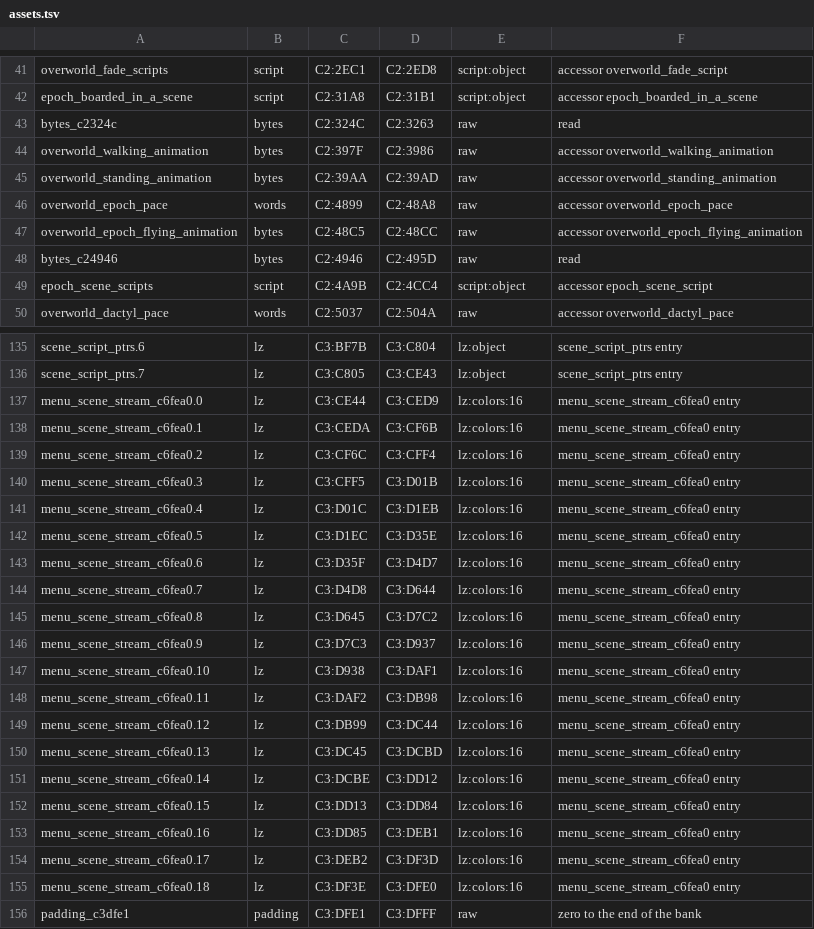
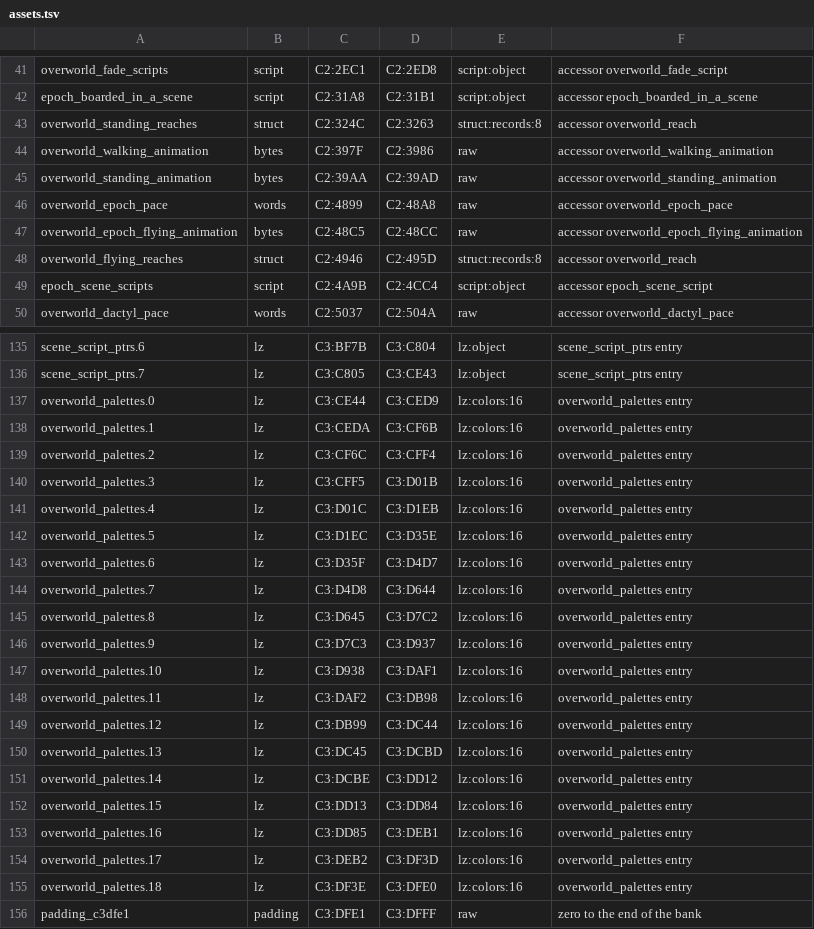
Before and after one commit to zdiemer/chrono-trigger-reimplemented, a TSV file: re/assets.tsv, drawn as a sheet; only a part is shown, gaps mark what is left out; the diff covers the shown part only.

Commit message:
Overworld reads its reaches, streams, scripts and palette frames by resource

```diff
--- a/re/assets.tsv
+++ b/re/assets.tsv
@@ -42,3 +42,3 @@ overworld_fade_scripts	script	C2:2EC1	C2:2ED8	script:object	accessor overworld_f
 epoch_boarded_in_a_scene	script	C2:31A8	C2:31B1	script:object	accessor epoch_boarded_in_a_scene
-bytes_c2324c	bytes	C2:324C	C2:3263	raw	read
+overworld_standing_reaches	struct	C2:324C	C2:3263	struct:records:8	accessor overworld_reach
 overworld_walking_animation	bytes	C2:397F	C2:3986	raw	accessor overworld_walking_animation
@@ -47,3 +47,3 @@ overworld_epoch_pace	words	C2:4899	C2:48A8	raw	accessor overworld_epoch_pace
 overworld_epoch_flying_animation	bytes	C2:48C5	C2:48CC	raw	accessor overworld_epoch_flying_animation
-bytes_c24946	bytes	C2:4946	C2:495D	raw	read
+overworld_flying_reaches	struct	C2:4946	C2:495D	struct:records:8	accessor overworld_reach
 epoch_scene_scripts	script	C2:4A9B	C2:4CC4	script:object	accessor epoch_scene_script
@@ -136,21 +136,21 @@ scene_script_ptrs.6	lz	C3:BF7B	C3:C804	lz:object	scene_script_ptrs entry
 scene_script_ptrs.7	lz	C3:C805	C3:CE43	lz:object	scene_script_ptrs entry
-menu_scene_stream_c6fea0.0	lz	C3:CE44	C3:CED9	lz:colors:16	menu_scene_stream_c6fea0 entry
-menu_scene_stream_c6fea0.1	lz	C3:CEDA	C3:CF6B	lz:colors:16	menu_scene_stream_c6fea0 entry
-menu_scene_stream_c6fea0.2	lz	C3:CF6C	C3:CFF4	lz:colors:16	menu_scene_stream_c6fea0 entry
-menu_scene_stream_c6fea0.3	lz	C3:CFF5	C3:D01B	lz:colors:16	menu_scene_stream_c6fea0 entry
-menu_scene_stream_c6fea0.4	lz	C3:D01C	C3:D1EB	lz:colors:16	menu_scene_stream_c6fea0 entry
-menu_scene_stream_c6fea0.5	lz	C3:D1EC	C3:D35E	lz:colors:16	menu_scene_stream_c6fea0 entry
-menu_scene_stream_c6fea0.6	lz	C3:D35F	C3:D4D7	lz:colors:16	menu_scene_stream_c6fea0 entry
-menu_scene_stream_c6fea0.7	lz	C3:D4D8	C3:D644	lz:colors:16	menu_scene_stream_c6fea0 entry
-menu_scene_stream_c6fea0.8	lz	C3:D645	C3:D7C2	lz:colors:16	menu_scene_stream_c6fea0 entry
-menu_scene_stream_c6fea0.9	lz	C3:D7C3	C3:D937	lz:colors:16	menu_scene_stream_c6fea0 entry
-menu_scene_stream_c6fea0.10	lz	C3:D938	C3:DAF1	lz:colors:16	menu_scene_stream_c6fea0 entry
-menu_scene_stream_c6fea0.11	lz	C3:DAF2	C3:DB98	lz:colors:16	menu_scene_stream_c6fea0 entry
-menu_scene_stream_c6fea0.12	lz	C3:DB99	C3:DC44	lz:colors:16	menu_scene_stream_c6fea0 entry
-menu_scene_stream_c6fea0.13	lz	C3:DC45	C3:DCBD	lz:colors:16	menu_scene_stream_c6fea0 entry
-menu_scene_stream_c6fea0.14	lz	C3:DCBE	C3:DD12	lz:colors:16	menu_scene_stream_c6fea0 entry
-menu_scene_stream_c6fea0.15	lz	C3:DD13	C3:DD84	lz:colors:16	menu_scene_stream_c6fea0 entry
-menu_scene_stream_c6fea0.16	lz	C3:DD85	C3:DEB1	lz:colors:16	menu_scene_stream_c6fea0 entry
-menu_scene_stream_c6fea0.17	lz	C3:DEB2	C3:DF3D	lz:colors:16	menu_scene_stream_c6fea0 entry
-menu_scene_stream_c6fea0.18	lz	C3:DF3E	C3:DFE0	lz:colors:16	menu_scene_stream_c6fea0 entry
+overworld_palettes.0	lz	C3:CE44	C3:CED9	lz:colors:16	overworld_palettes entry
+overworld_palettes.1	lz	C3:CEDA	C3:CF6B	lz:colors:16	overworld_palettes entry
+overworld_palettes.2	lz	C3:CF6C	C3:CFF4	lz:colors:16	overworld_palettes entry
+overworld_palettes.3	lz	C3:CFF5	C3:D01B	lz:colors:16	overworld_palettes entry
+overworld_palettes.4	lz	C3:D01C	C3:D1EB	lz:colors:16	overworld_palettes entry
+overworld_palettes.5	lz	C3:D1EC	C3:D35E	lz:colors:16	overworld_palettes entry
+overworld_palettes.6	lz	C3:D35F	C3:D4D7	lz:colors:16	overworld_palettes entry
+overworld_palettes.7	lz	C3:D4D8	C3:D644	lz:colors:16	overworld_palettes entry
+overworld_palettes.8	lz	C3:D645	C3:D7C2	lz:colors:16	overworld_palettes entry
+overworld_palettes.9	lz	C3:D7C3	C3:D937	lz:colors:16	overworld_palettes entry
+overworld_palettes.10	lz	C3:D938	C3:DAF1	lz:colors:16	overworld_palettes entry
+overworld_palettes.11	lz	C3:DAF2	C3:DB98	lz:colors:16	overworld_palettes entry
+overworld_palettes.12	lz	C3:DB99	C3:DC44	lz:colors:16	overworld_palettes entry
+overworld_palettes.13	lz	C3:DC45	C3:DCBD	lz:colors:16	overworld_palettes entry
+overworld_palettes.14	lz	C3:DCBE	C3:DD12	lz:colors:16	overworld_palettes entry
+overworld_palettes.15	lz	C3:DD13	C3:DD84	lz:colors:16	overworld_palettes entry
+overworld_palettes.16	lz	C3:DD85	C3:DEB1	lz:colors:16	overworld_palettes entry
+overworld_palettes.17	lz	C3:DEB2	C3:DF3D	lz:colors:16	overworld_palettes entry
+overworld_palettes.18	lz	C3:DF3E	C3:DFE0	lz:colors:16	overworld_palettes entry
 padding_c3dfe1	padding	C3:DFE1	C3:DFFF	raw	zero to the end of the bank
```
Also changed, not shown: 31 edited cells elsewhere in this file, 12 other files.
